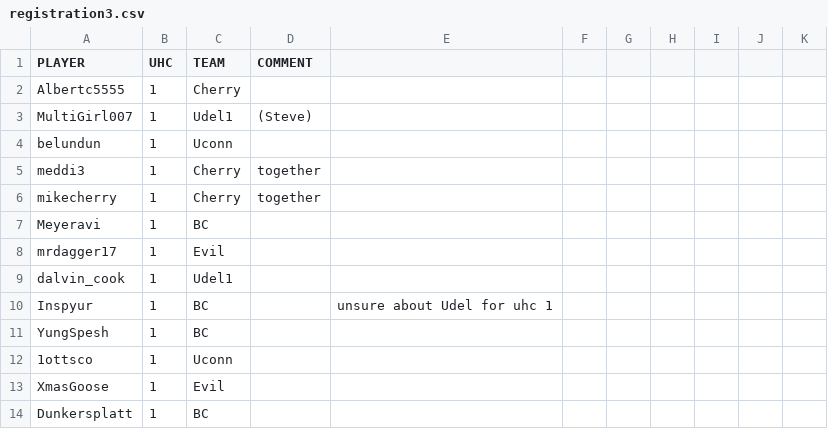
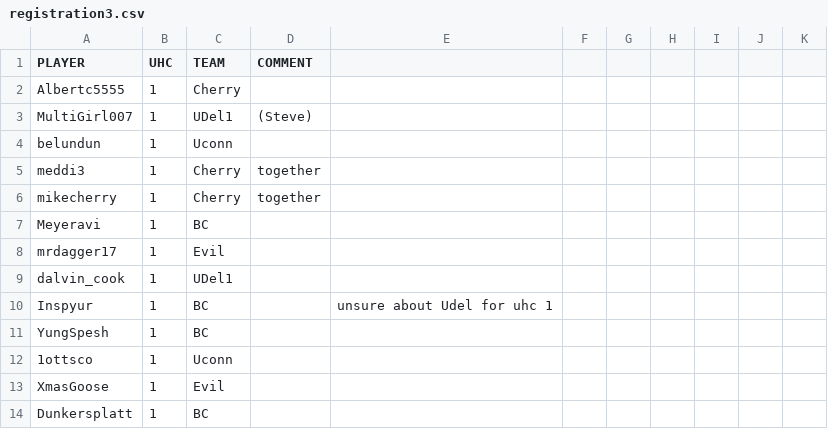
Before and after one commit to jrcolonial98/uhcmgr, a CSV file: src/load/registration3.csv, drawn as a sheet; only a part is shown.

Commit message:
Captialized Udel1 to UDel1

```diff
--- a/src/load/registration3.csv
+++ b/src/load/registration3.csv
@@ -2,3 +2,3 @@
 Albertc5555,1,Cherry,,,,,,,,
-MultiGirl007,1,Udel1,(Steve),,,,,,,
+MultiGirl007,1,UDel1,(Steve),,,,,,,
 belundun,1,Uconn,,,,,,,,
@@ -8,3 +8,3 @@ Meyeravi,1,BC,,,,,,,,
 mrdagger17,1,Evil,,,,,,,,
-dalvin_cook,1,Udel1,,,,,,,,
+dalvin_cook,1,UDel1,,,,,,,,
 Inspyur,1,BC,,unsure about Udel for uhc 1,,,,,,
```
